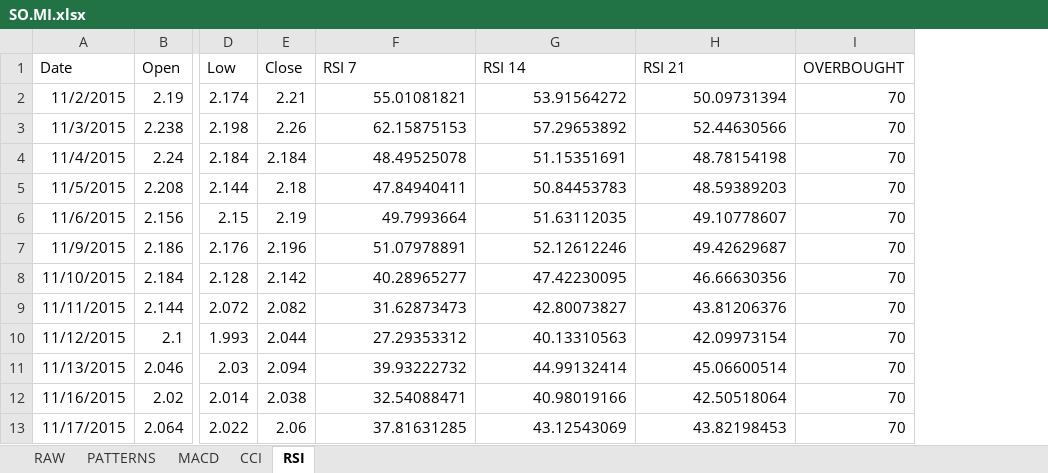
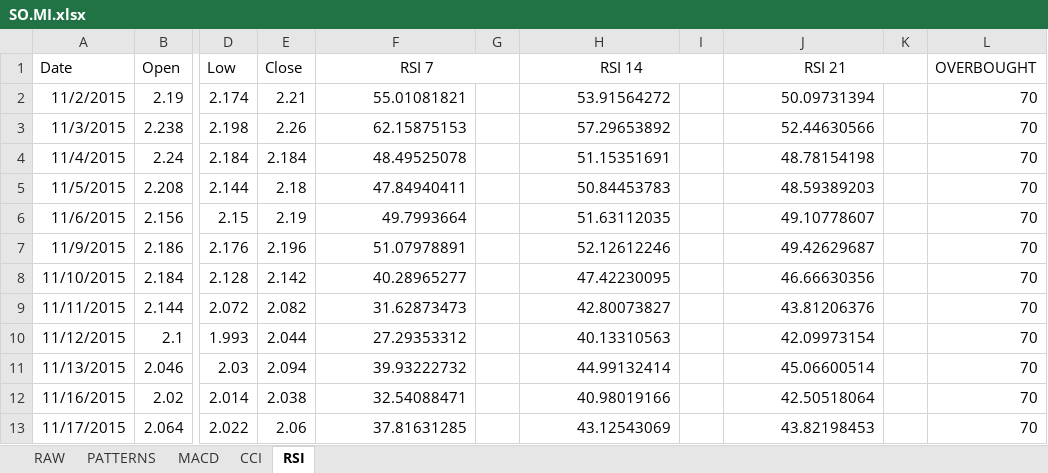
Before and after one commit to alBendin/TISproject_2016-2017, an Excel workbook: results/SO.MI.xlsx, sheet RSI, drawn as a sheet; only a part is shown, gaps mark what is left out; values as stored, in another font and other column widths than the file's, no borders; charts and pictures and conditional formats not drawn; addresses are those after the commit; the diff names each change by its address in the sheet, - before the commit and + after, or states it on an @@ line.

```diff
--- a/results/SO.MI.xlsx (sheet RSI)
+++ b/results/SO.MI.xlsx (sheet RSI)
+column G, empty
+column I, empty
+column K, empty
-F1 alignment: left
+F1 alignment: center
+F1:G1 merged
-H1 alignment: left
+H1 alignment: center
+H1:I1 merged
-J1 alignment: left
+J1 alignment: center
+J1:K1 merged
```
Also changed, not shown: sheet MACD, formulas that keep their value, charts or pictures, results/AST.MI.xlsx, results/CAI.MI.xlsx, 6 other files.
